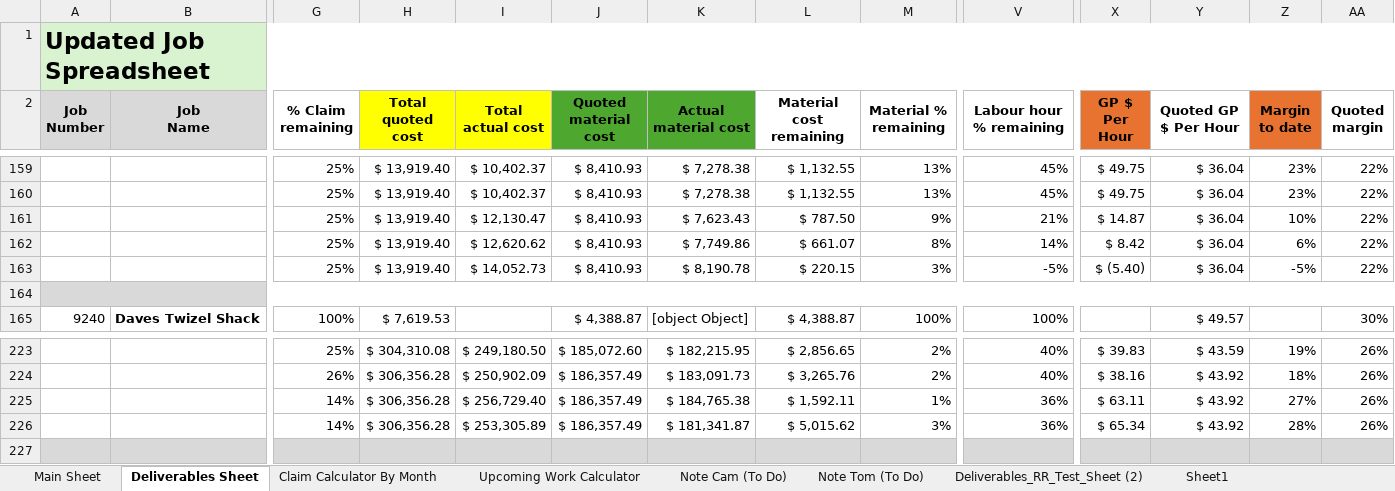
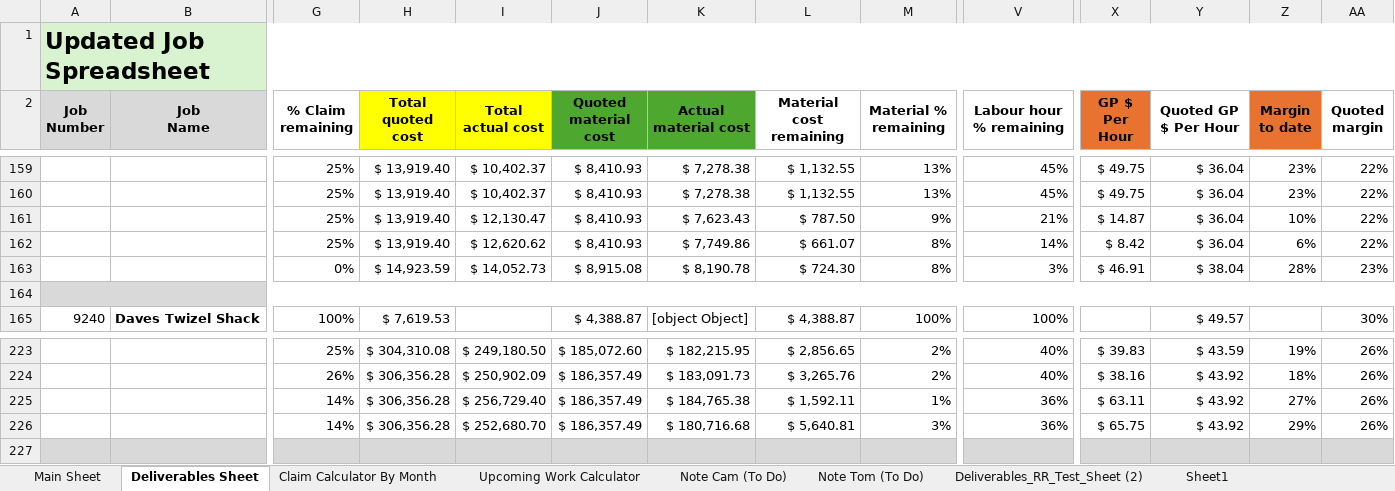
Before and after one commit to felixkwan2901/excel-dashboard, an Excel workbook: Cassidy_Davies_Electrical_BPMN_Data.xlsx, sheet Deliverables Sheet, drawn as a sheet; only a part is shown, gaps mark what is left out; values as stored, in another font and other column widths than the file's, no borders; conditional formats not drawn; removed rows and columns are numbered as before the commit, all else as after; rows hold the shown columns only; the diff names each change by its address in the sheet, - before the commit and + after, or states it on an @@ line.

```diff
--- a/Cassidy_Davies_Electrical_BPMN_Data.xlsx (sheet Deliverables Sheet)
+++ b/Cassidy_Davies_Electrical_BPMN_Data.xlsx (sheet Deliverables Sheet)
-row 163:  |  | 25% | $ 13,919.40 | $ 14,052.73 | $ 8,410.93 | $ 8,190.78 | $ 220.15 | 3% | -5% | $ (5.40) | $ 36.04 | -5% | 22%
+row 163:  |  | 0% | $ 14,923.59 | $ 14,052.73 | $ 8,915.08 | $ 8,190.78 | $ 724.30 | 8% | 3% | $ 46.91 | $ 38.04 | 28% | 23%
-I226 (Total actual cost): $ 253,305.89
+I226 (Total actual cost): $ 252,680.70
-K226 (Actual material cost): $ 181,341.87
+K226 (Actual material cost): $ 180,716.68
-L226 (Material cost remaining): $ 5,015.62
+L226 (Material cost remaining): $ 5,640.81
-X226 (GP $ Per Hour): $ 65.34
+X226 (GP $ Per Hour): $ 65.75
-Z226 (Margin to date): 28%
+Z226 (Margin to date): 29%
```
Also changed, not shown: sheet Claim Calculator By Month, sheet Upcoming Work Calculator, 2 other files.
